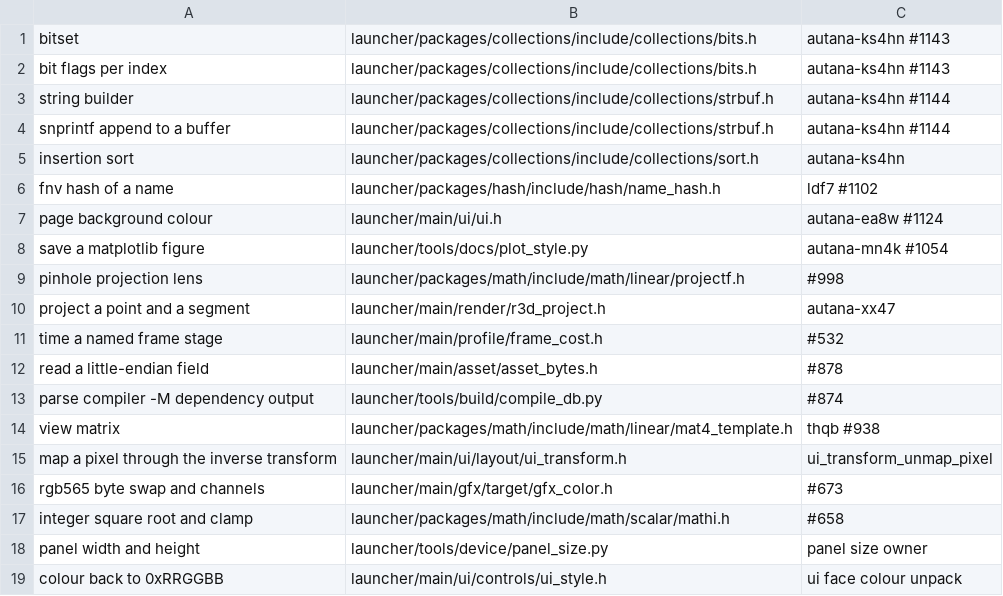
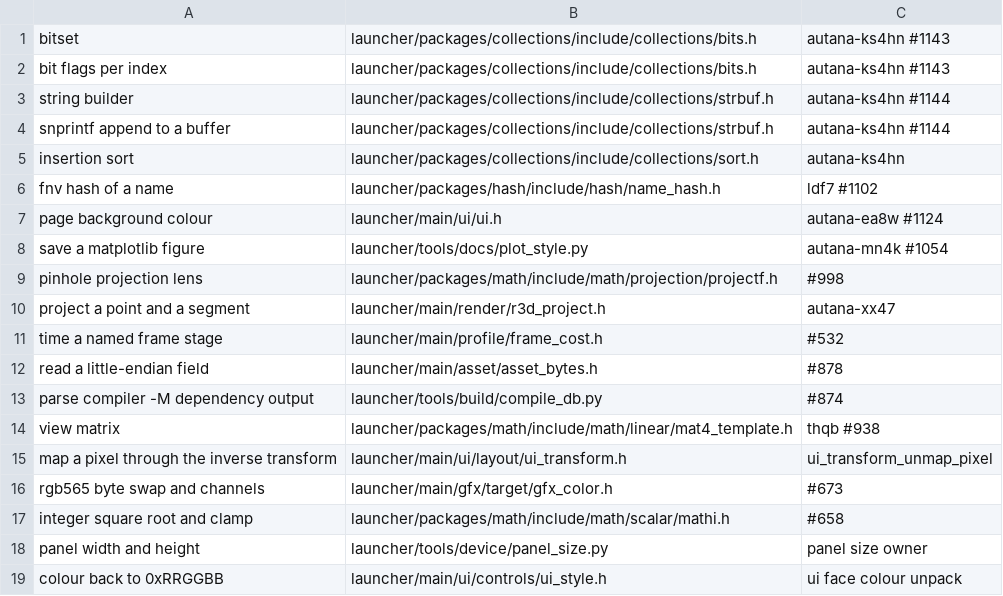
Before and after one commit to jose-villegas/autana, a TSV file: scripts/docs/code_search_eval.tsv, drawn as a sheet.

Commit message:
math docs: pass the per-package docs rule; projection gets its own folder
Scalar.md names every scalar header's public functions, projectf/projectx
and project_template move to math/projection/ (its page Projection.md
already existed), and check_package_docs.py drops math's exclusion and the
motion-only loop it duplicated.

```diff
--- a/scripts/docs/code_search_eval.tsv
+++ b/scripts/docs/code_search_eval.tsv
@@ -8,3 +8,3 @@ page background colour	launcher/main/ui/ui.h	autana-ea8w #1124
 save a matplotlib figure	launcher/tools/docs/plot_style.py	autana-mn4k #1054
-pinhole projection lens	launcher/packages/math/include/math/linear/projectf.h	#998
+pinhole projection lens	launcher/packages/math/include/math/projection/projectf.h	#998
 project a point and a segment	launcher/main/render/r3d_project.h	autana-xx47
```
Also changed, not shown: 21 other files.
